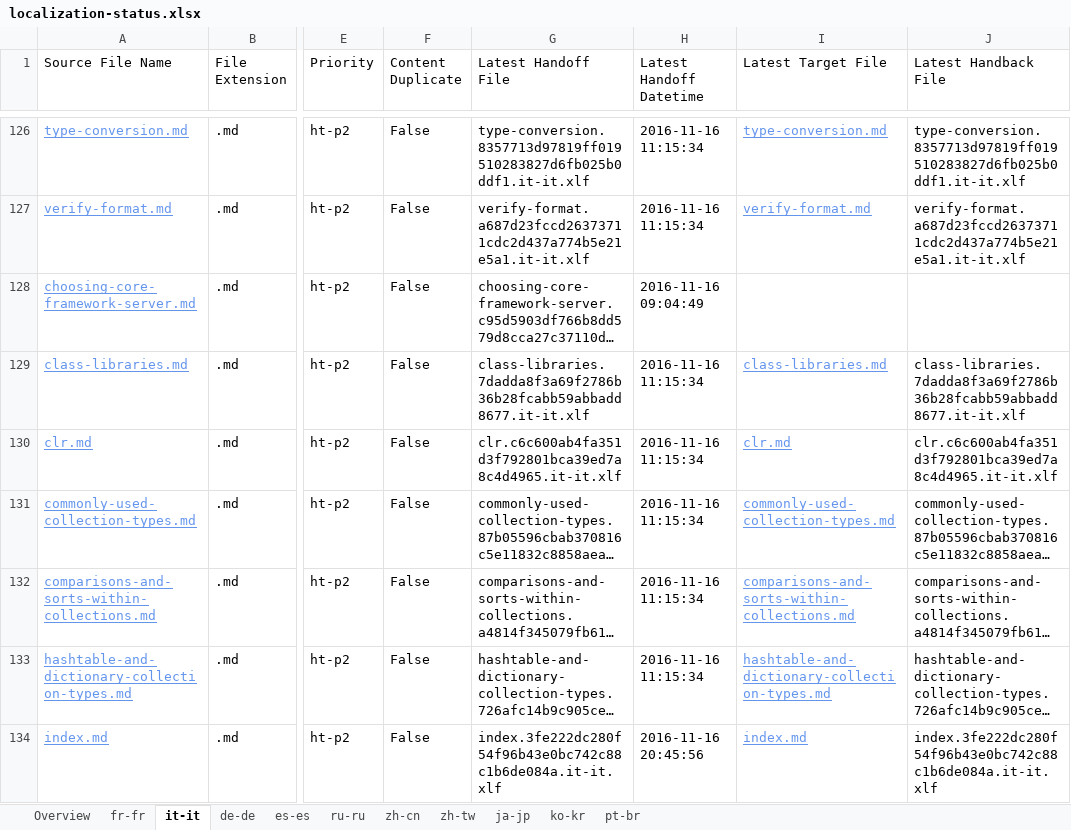
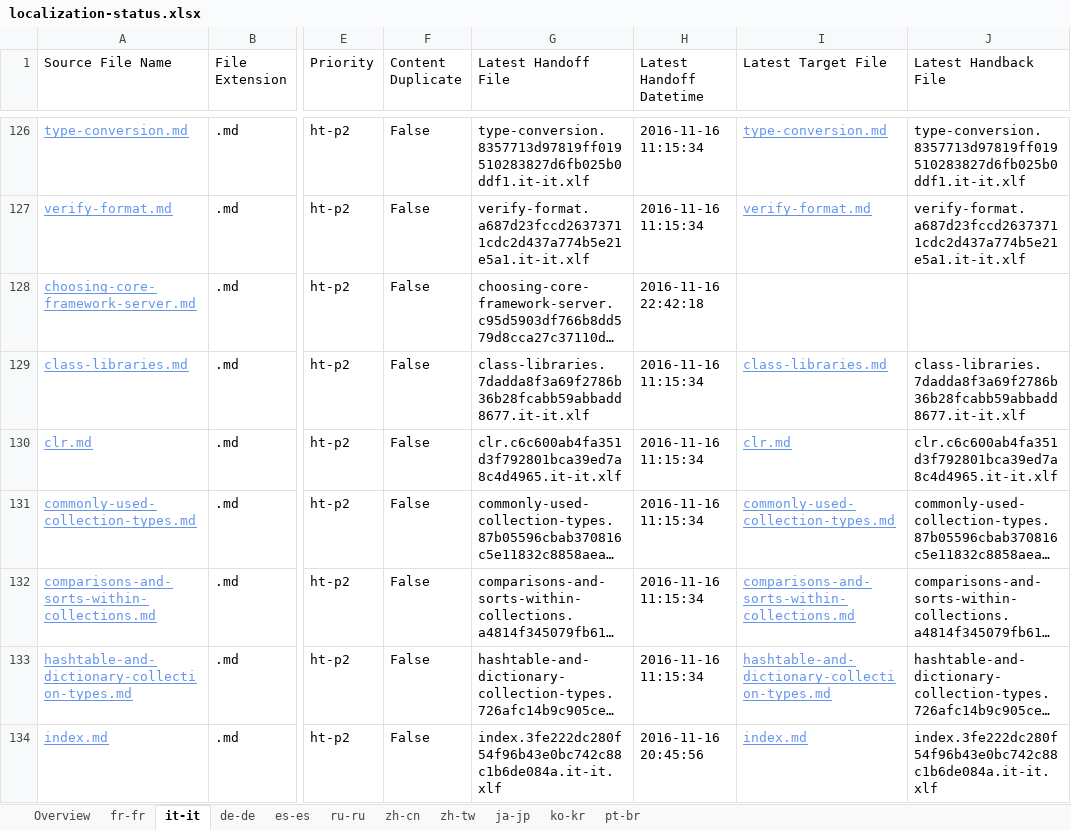
Before and after one commit to openpublishoperation/docs.handback, an Excel workbook: ol-handback/dotnet/docs/master/localization-status.xlsx, sheet it-it, drawn as a sheet; only a part is shown, gaps mark what is left out; long unchanged cells end in …; values as stored, in another font and other column widths than the file's, no borders; table styles not drawn; the diff covers the shown part only; the diff names each change by its address in the sheet, - before the commit and + after, or states it on an @@ line.

Commit message:
Generate Report for Handoff

```diff
--- a/ol-handback/dotnet/docs/master/localization-status.xlsx (sheet it-it)
+++ b/ol-handback/dotnet/docs/master/localization-status.xlsx (sheet it-it)
-H128 (Latest Handoff Datetime): 2016-11-16 09:04:49
+H128 (Latest Handoff Datetime): 2016-11-16 22:42:18
```
Also changed, not shown: 2 edited cells elsewhere in this sheet, sheet pt-br, sheet de-de, sheet fr-fr, sheet ru-ru, sheet es-es, sheet ko-kr, 4 more sheets.
